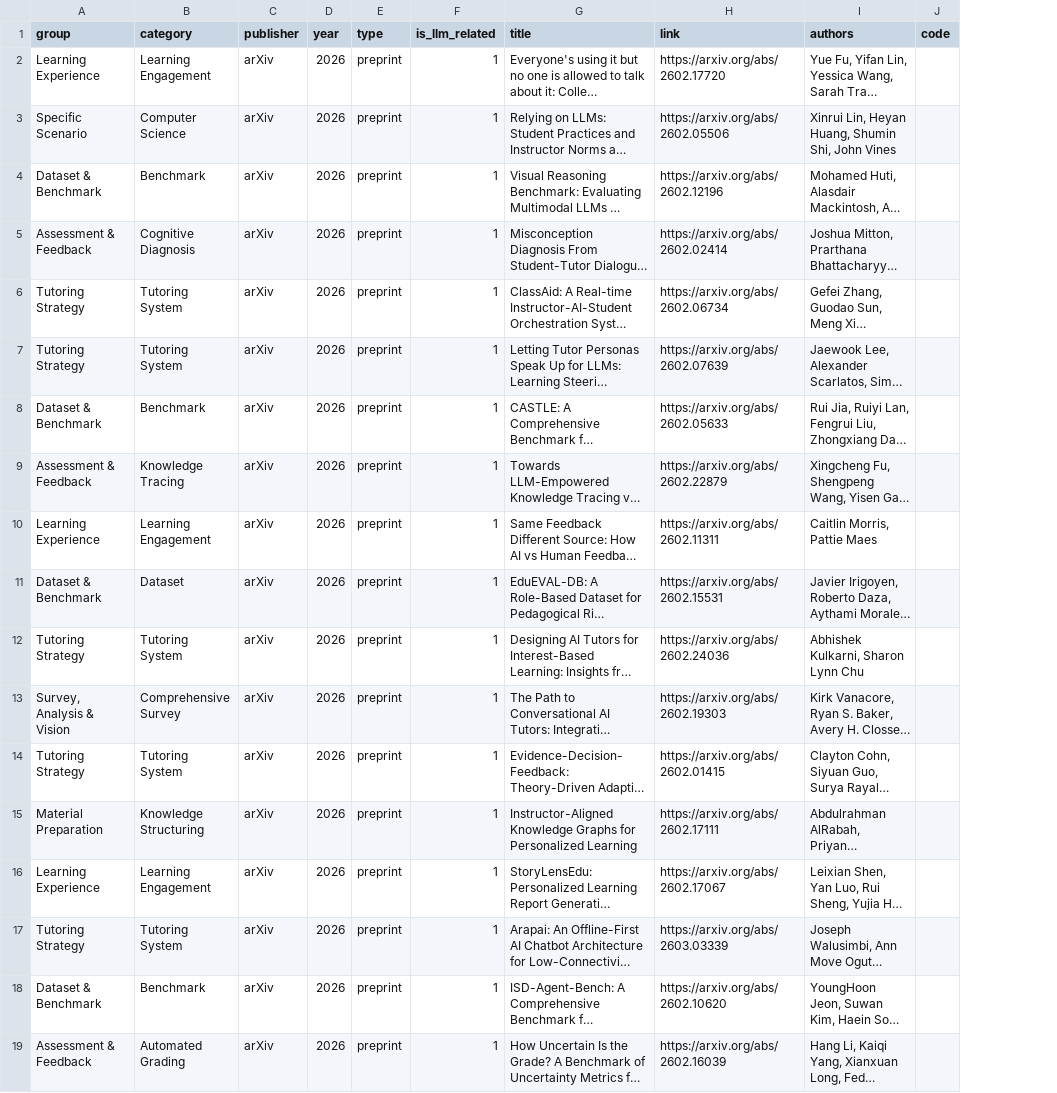
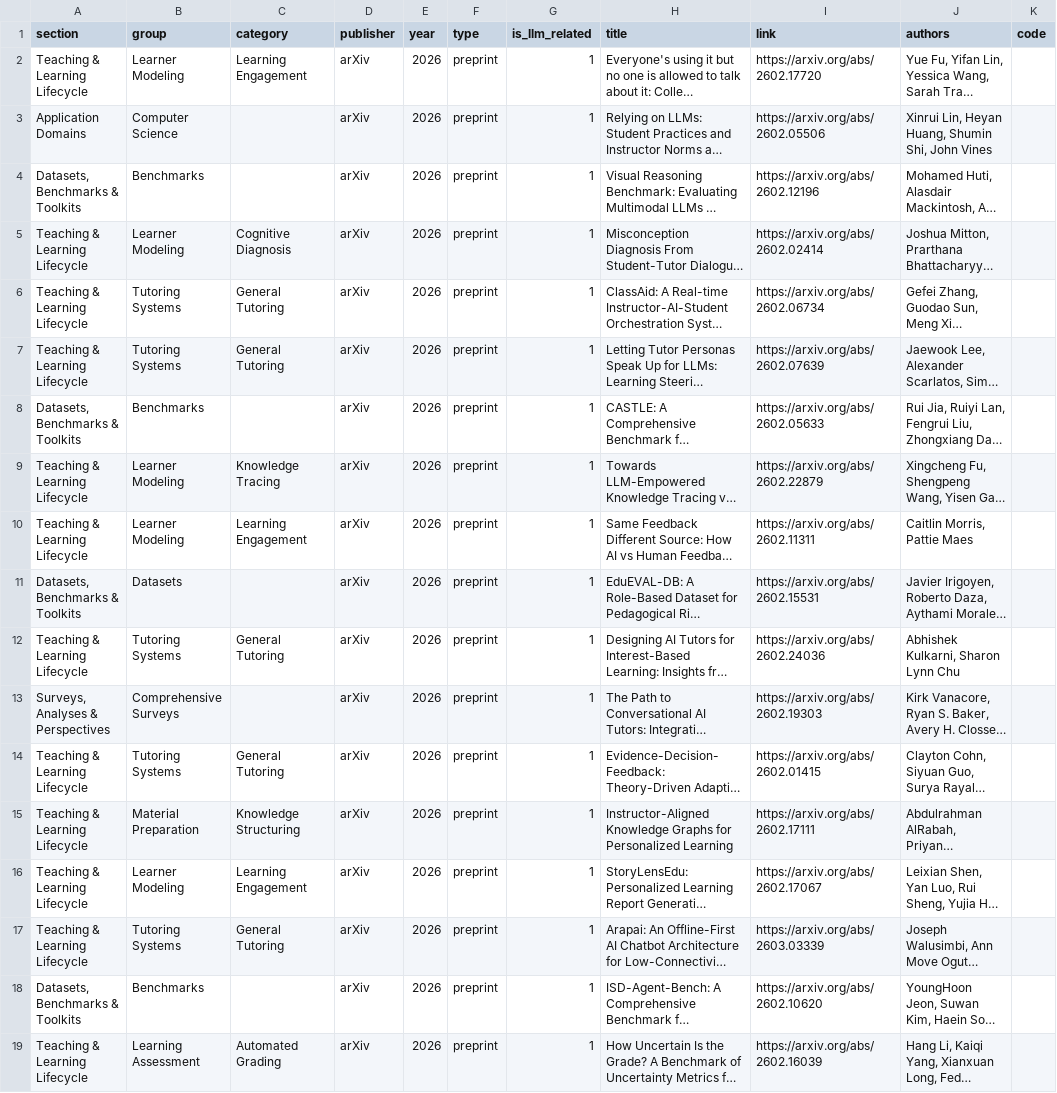
Before and after one commit to GeminiLight/awesome-ai-llm4education, a CSV file: data/monthly/papers_2026_02_llm_education.csv, drawn as a sheet; only a part is shown; long unchanged cells end in …; addresses are those after the commit; the diff names each change by its address in the sheet, - before the commit and + after, or states it on an @@ line.

```diff
--- a/data/monthly/papers_2026_02_llm_education.csv
+++ b/data/monthly/papers_2026_02_llm_education.csv
+column A (section), rows 2-19: Teaching & Learning Lifecycle | Application Domains | Datasets, Benchmarks & Toolkits | Teaching & Learning Lifecycle | Teaching & Learning Lifecycle | Teaching & Learning Lifecycle | Datasets, Benchmarks & Toolkits | Teaching & Learning Lifecycle | Teaching & Learning Lifecycle | Datasets, Benchmarks & Toolkits | Teaching & Learning Lifecycle | Surveys, Analyses & Perspectives | Teaching & Learning Lifecycle | Teaching & Learning Lifecycle | Teaching & Learning Lifecycle | Teaching & Learning Lifecycle | Datasets, Benchmarks & Toolkits | Teaching & Learning Lifecycle
-B2 (group): Learning Experience
+B2 (group): Learner Modeling
-B3 (group): Specific Scenario
+B3 (group): Computer Science
-C3 (category): Computer Science
+C3 (category): (empty)
-B4 (group): Dataset & Benchmark
+B4 (group): Benchmarks
-C4 (category): Benchmark
+C4 (category): (empty)
-B5 (group): Assessment & Feedback
+B5 (group): Learner Modeling
-B6:B7 (group): Tutoring Strategy
+B6:B7 (group): Tutoring Systems
-C6:C7 (category): Tutoring System
+C6:C7 (category): General Tutoring
-B8 (group): Dataset & Benchmark
+B8 (group): Benchmarks
-C8 (category): Benchmark
+C8 (category): (empty)
-B9 (group): Assessment & Feedback
+B9 (group): Learner Modeling
-B10 (group): Learning Experience
+B10 (group): Learner Modeling
-B11 (group): Dataset & Benchmark
+B11 (group): Datasets
-C11 (category): Dataset
+C11 (category): (empty)
-B12 (group): Tutoring Strategy
+B12 (group): Tutoring Systems
-C12 (category): Tutoring System
+C12 (category): General Tutoring
-B13 (group): Survey, Analysis & Vision
+B13 (group): Comprehensive Surveys
-C13 (category): Comprehensive Survey
+C13 (category): (empty)
-B14 (group): Tutoring Strategy
+B14 (group): Tutoring Systems
-C14 (category): Tutoring System
+C14 (category): General Tutoring
-B16 (group): Learning Experience
+B16 (group): Learner Modeling
-B17 (group): Tutoring Strategy
+B17 (group): Tutoring Systems
-C17 (category): Tutoring System
+C17 (category): General Tutoring
-B18 (group): Dataset & Benchmark
+B18 (group): Benchmarks
-C18 (category): Benchmark
+C18 (category): (empty)
-B19 (group): Assessment & Feedback
+B19 (group): Learning Assessment
```
Also changed, not shown: data/monthly/papers_2025_11_llm_education.csv, data/monthly/papers_2025_12_llm_education.csv, 21 other files.
